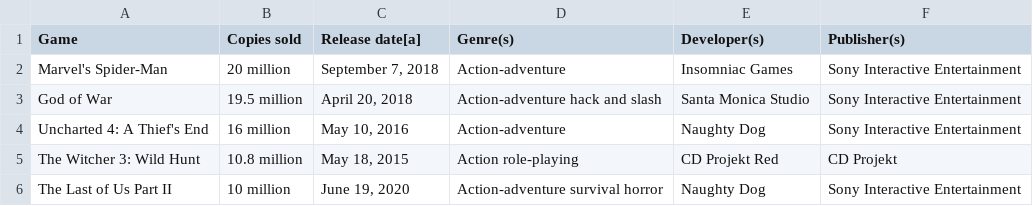
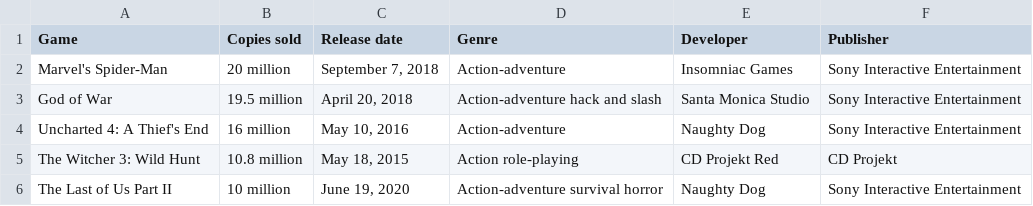
Before and after one commit to Mounishallam/Activity7, a CSV file: List of best-selling PlayStation 4 video games.csv, drawn as a sheet; only a part is shown.

Commit message:
Update List of best-selling PlayStation 4 video games.csv

```diff
--- a/List of best-selling PlayStation 4 video games.csv
+++ b/List of best-selling PlayStation 4 video games.csv
@@ -1,2 +1,2 @@
-Game,Copies sold,Release date[a],Genre(s),Developer(s),Publisher(s)
+Game,Copies sold,Release date,Genre,Developer,Publisher
 Marvel's Spider-Man,20 million,"September 7, 2018",Action-adventure,Insomniac Games,Sony Interactive Entertainment
```
